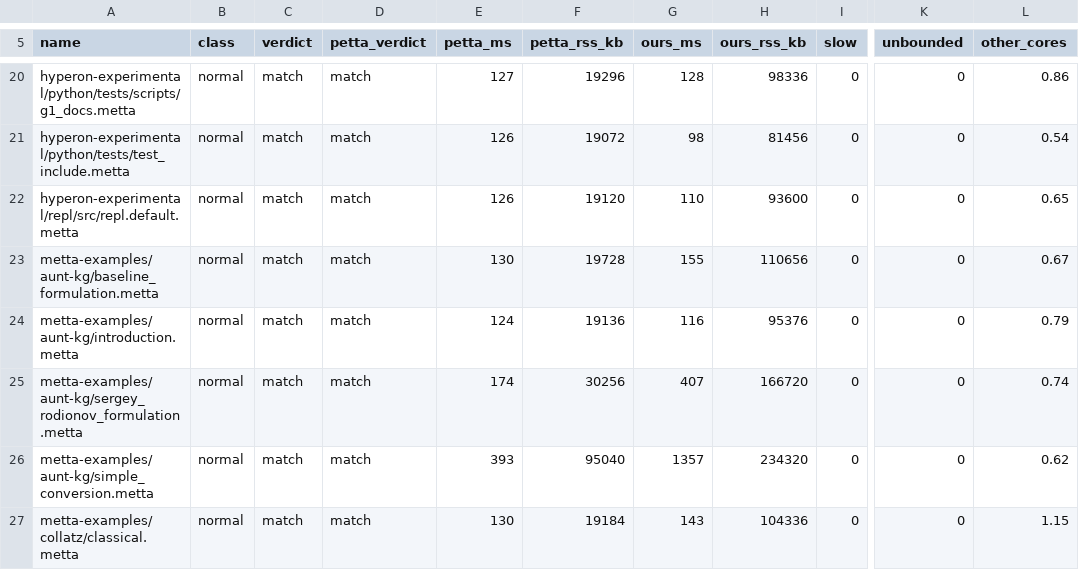
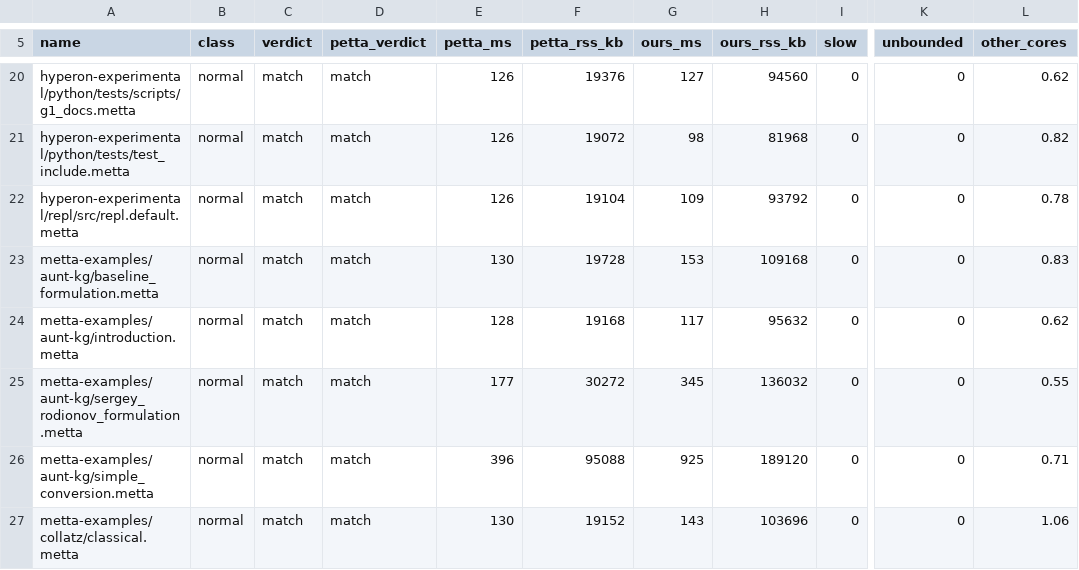
Before and after one commit to MesTTo/MeTTaScript, a TSV file: packages/petta/bench/speed-heldout-macmini-nosnap.tsv, drawn as a sheet; only a part is shown, gaps mark what is left out; the diff covers the shown part only; the diff names each change by its address in the sheet, - before the commit and + after, or states it on an @@ line.

```diff
--- a/packages/petta/bench/speed-heldout-macmini-nosnap.tsv
+++ b/packages/petta/bench/speed-heldout-macmini-nosnap.tsv
-E20 (petta_ms): 127
+E20 (petta_ms): 126
-F20 (petta_rss_kb): 19296
+F20 (petta_rss_kb): 19376
-G20 (ours_ms): 128
+G20 (ours_ms): 127
-H20 (ours_rss_kb): 98336
+H20 (ours_rss_kb): 94560
-L20 (other_cores): 0.86
+L20 (other_cores): 0.62
-H21 (ours_rss_kb): 81456
+H21 (ours_rss_kb): 81968
-L21 (other_cores): 0.54
+L21 (other_cores): 0.82
-F22 (petta_rss_kb): 19120
+F22 (petta_rss_kb): 19104
-G22 (ours_ms): 110
+G22 (ours_ms): 109
-H22 (ours_rss_kb): 93600
+H22 (ours_rss_kb): 93792
-L22 (other_cores): 0.65
+L22 (other_cores): 0.78
-G23 (ours_ms): 155
+G23 (ours_ms): 153
-H23 (ours_rss_kb): 110656
+H23 (ours_rss_kb): 109168
-L23 (other_cores): 0.67
+L23 (other_cores): 0.83
-E24 (petta_ms): 124
+E24 (petta_ms): 128
-F24 (petta_rss_kb): 19136
+F24 (petta_rss_kb): 19168
-G24 (ours_ms): 116
+G24 (ours_ms): 117
-H24 (ours_rss_kb): 95376
+H24 (ours_rss_kb): 95632
-L24 (other_cores): 0.79
+L24 (other_cores): 0.62
-E25 (petta_ms): 174
+E25 (petta_ms): 177
-F25 (petta_rss_kb): 30256
+F25 (petta_rss_kb): 30272
-G25 (ours_ms): 407
+G25 (ours_ms): 345
-H25 (ours_rss_kb): 166720
+H25 (ours_rss_kb): 136032
-L25 (other_cores): 0.74
+L25 (other_cores): 0.55
-E26 (petta_ms): 393
+E26 (petta_ms): 396
-F26 (petta_rss_kb): 95040
+F26 (petta_rss_kb): 95088
-G26 (ours_ms): 1357
+G26 (ours_ms): 925
-H26 (ours_rss_kb): 234320
+H26 (ours_rss_kb): 189120
-L26 (other_cores): 0.62
+L26 (other_cores): 0.71
-F27 (petta_rss_kb): 19184
+F27 (petta_rss_kb): 19152
-H27 (ours_rss_kb): 104336
+H27 (ours_rss_kb): 103696
-L27 (other_cores): 1.15
+L27 (other_cores): 1.06
```
Also changed, not shown: 168 edited cells elsewhere in this file, packages/petta/bench/speed-cell-macmini-nosnap.tsv, packages/petta/bench/speed-cell-macmini.tsv, 1 other file.
